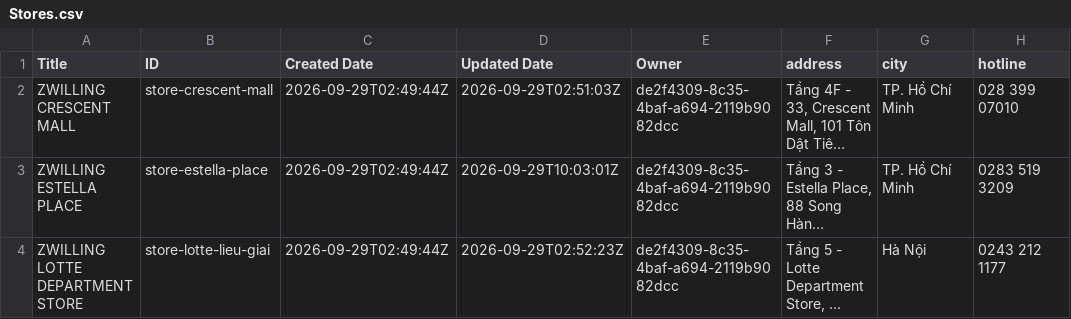
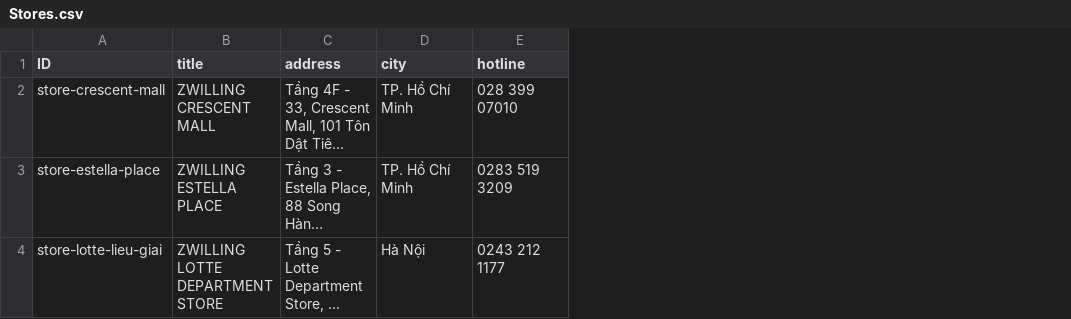
Before and after one commit to duythanhr45332/Zwilling-, a CSV file: tools/live-wix-csv/Stores.csv, drawn as a sheet; only a part is shown; long unchanged cells end in …; removed rows and columns are numbered as before the commit, all else as after; the diff names each change by its address in the sheet, - before the commit and + after, or states it on an @@ line.

```diff
--- a/tools/live-wix-csv/Stores.csv
+++ b/tools/live-wix-csv/Stores.csv
-column A (Title), rows 2-4: ZWILLING CRESCENT MALL | ZWILLING ESTELLA PLACE | ZWILLING LOTTE DEPARTMENT STORE
-column C (Created Date), rows 2-4: all 2026-09-29T02:49:44Z
-column D (Updated Date), rows 2-4: 2026-09-29T02:51:03Z | 2026-09-29T10:03:01Z | 2026-09-29T02:52:23Z
-column E (Owner), rows 2-4: all de2f4309-8c35-4baf-a694-2119b9082dcc
+column B (title), rows 2-4: ZWILLING CRESCENT MALL | ZWILLING ESTELLA PLACE | ZWILLING LOTTE DEPARTMENT STORE
```
Also changed, not shown: tools/live-wix-csv/Brands.csv, tools/live-wix-csv/FeatureBlocks.csv, 28 other files.
